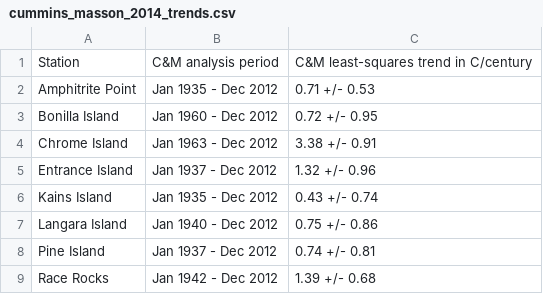
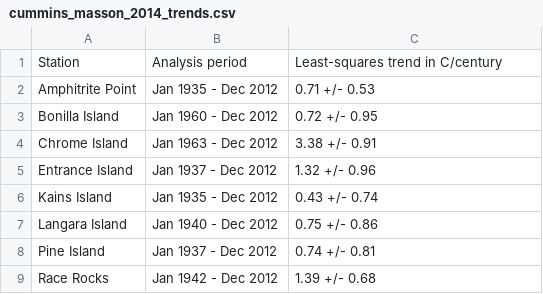
Before and after one commit to IOS-OSD-DPG/bc_lightstation_sst, a CSV file: analysis/cummins_masson_2014_trends.csv, drawn as a sheet.

```diff
--- a/analysis/cummins_masson_2014_trends.csv
+++ b/analysis/cummins_masson_2014_trends.csv
@@ -1,2 +1,2 @@
-Station,C&M analysis period,C&M least-squares trend in C/century
+Station,Analysis period,Least-squares trend in C/century
 Amphitrite Point,Jan 1935 - Dec 2012,0.71 +/- 0.53
```
Also changed, not shown: 8 other files.
